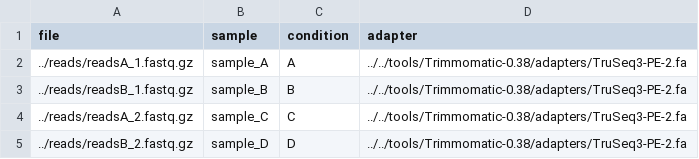
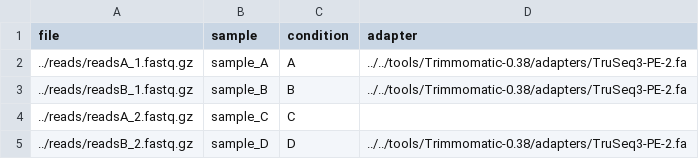
Before and after one commit to egaffo/CirComPara, a CSV file: test_circompara/analysis_se/meta.csv, drawn as a sheet.

Commit message:
removed adapter line for one sample in order to test mixed adapter meta file

```diff
--- a/test_circompara/analysis_se/meta.csv
+++ b/test_circompara/analysis_se/meta.csv
@@ -3,3 +3,3 @@ file,sample,condition,adapter
 ../reads/readsB_1.fastq.gz,sample_B,B,../../tools/Trimmomatic-0.38/adapters/TruSeq3-PE-2.fa
-../reads/readsA_2.fastq.gz,sample_C,C,../../tools/Trimmomatic-0.38/adapters/TruSeq3-PE-2.fa
+../reads/readsA_2.fastq.gz,sample_C,C,
 ../reads/readsB_2.fastq.gz,sample_D,D,../../tools/Trimmomatic-0.38/adapters/TruSeq3-PE-2.fa
```
